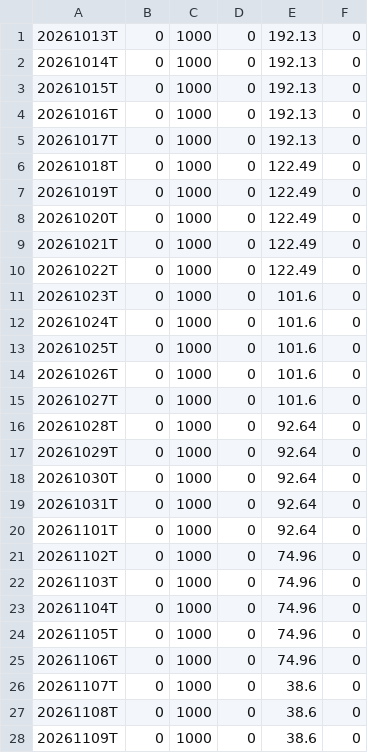
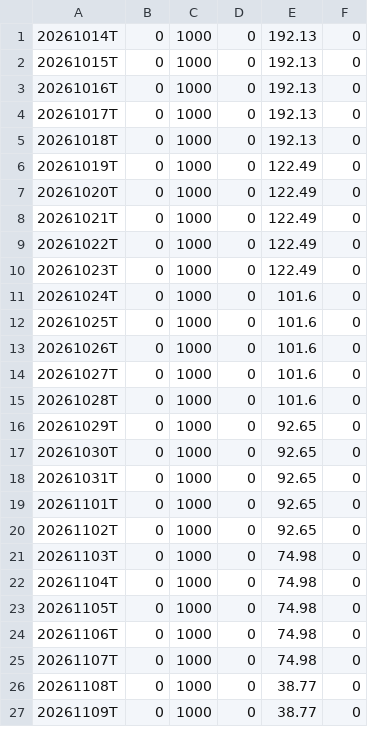
Before and after one commit to jantruyens/relative-strength, a CSV file: output/RSRATING.csv, drawn as a sheet; only a part is shown; the diff covers the shown part only.

```diff
--- a/output/RSRATING.csv
+++ b/output/RSRATING.csv
@@ -1,2 +1 @@
-20261013T,0,1000,0,192.13,0
 20261014T,0,1000,0,192.13,0
@@ -5,3 +4,3 @@
 20261017T,0,1000,0,192.13,0
-20261018T,0,1000,0,122.49,0
+20261018T,0,1000,0,192.13,0
 20261019T,0,1000,0,122.49,0
@@ -10,3 +9,3 @@
 20261022T,0,1000,0,122.49,0
-20261023T,0,1000,0,101.6,0
+20261023T,0,1000,0,122.49,0
 20261024T,0,1000,0,101.6,0
@@ -15,14 +14,14 @@
 20261027T,0,1000,0,101.6,0
-20261028T,0,1000,0,92.64,0
-20261029T,0,1000,0,92.64,0
-20261030T,0,1000,0,92.64,0
-20261031T,0,1000,0,92.64,0
-20261101T,0,1000,0,92.64,0
-20261102T,0,1000,0,74.96,0
-20261103T,0,1000,0,74.96,0
-20261104T,0,1000,0,74.96,0
-20261105T,0,1000,0,74.96,0
-20261106T,0,1000,0,74.96,0
-20261107T,0,1000,0,38.6,0
-20261108T,0,1000,0,38.6,0
-20261109T,0,1000,0,38.6,0
+20261028T,0,1000,0,101.6,0
+20261029T,0,1000,0,92.65,0
+20261030T,0,1000,0,92.65,0
+20261031T,0,1000,0,92.65,0
+20261101T,0,1000,0,92.65,0
+20261102T,0,1000,0,92.65,0
+20261103T,0,1000,0,74.98,0
+20261104T,0,1000,0,74.98,0
+20261105T,0,1000,0,74.98,0
+20261106T,0,1000,0,74.98,0
+20261107T,0,1000,0,74.98,0
+20261108T,0,1000,0,38.77,0
+20261109T,0,1000,0,38.77,0
```
Also changed, not shown: 1 added row and 7 edited cells elsewhere in this file, output/rs_industries.csv, output/rs_liquidity.csv, 5 other files.
